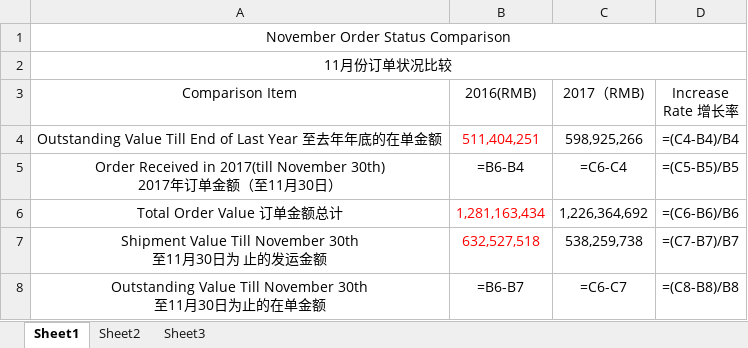
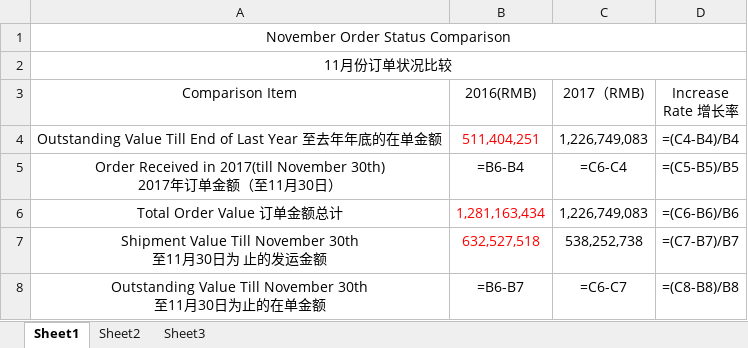
Before and after one commit to chumingjun79/Indent, an Excel workbook: excel/orderstatus.xlsx, sheet Sheet1, drawn as a sheet; values as stored, in another font and other column widths than the file's, no borders; formulas without a stored value are shown as written; the diff names each change by its address in the sheet, - before the commit and + after, or states it on an @@ line.

```diff
--- a/excel/orderstatus.xlsx (sheet Sheet1)
+++ b/excel/orderstatus.xlsx (sheet Sheet1)
-C4 (2017（RMB)): 598,925,266
+C4 (2017（RMB)): 1,226,749,083
-C6 (2017（RMB)): 1,226,364,692
+C6 (2017（RMB)): 1,226,749,083
-C7 (2017（RMB)): 538,259,738
+C7 (2017（RMB)): 538,252,738
```
Also changed, not shown: excel/devicedetail.xlsx, excel/officereport.xlsx, 5 other files.
